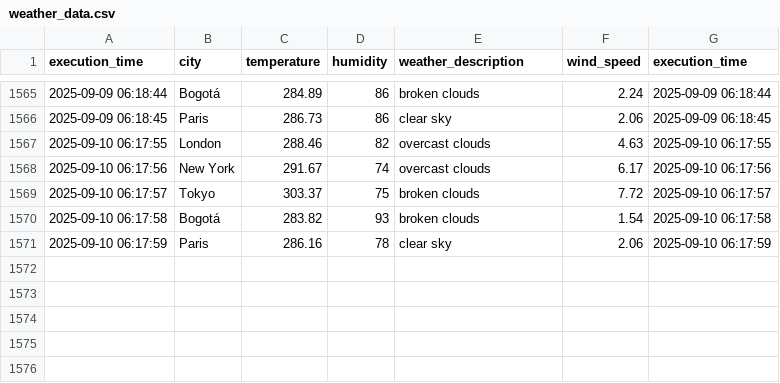
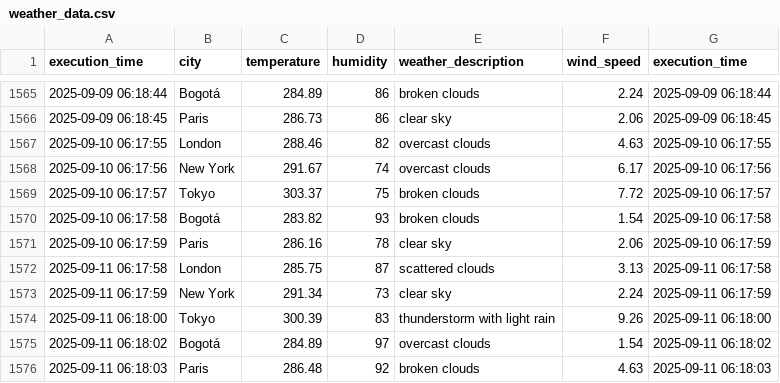
Before and after one commit to cortegons/Ejercicio-con-API-OpenWeather, a CSV file: weather_data.csv, drawn as a sheet; only a part is shown, gaps mark what is left out.

```diff
--- a/weather_data.csv
+++ b/weather_data.csv
@@ -1571 +1571,6 @@ execution_time,city,temperature,humidity,weather_description,wind_speed,executio
 2025-09-10 06:17:59,Paris,286.16,78,clear sky,2.06,2025-09-10 06:17:59
+2025-09-11 06:17:58,London,285.75,87,scattered clouds,3.13,2025-09-11 06:17:58
+2025-09-11 06:17:59,New York,291.34,73,clear sky,2.24,2025-09-11 06:17:59
+2025-09-11 06:18:00,Tokyo,300.39,83,thunderstorm with light rain,9.26,2025-09-11 06:18:00
+2025-09-11 06:18:02,Bogotá,284.89,97,overcast clouds,1.54,2025-09-11 06:18:02
+2025-09-11 06:18:03,Paris,286.48,92,broken clouds,4.63,2025-09-11 06:18:03
```
Also changed, not shown: 1 other file.
